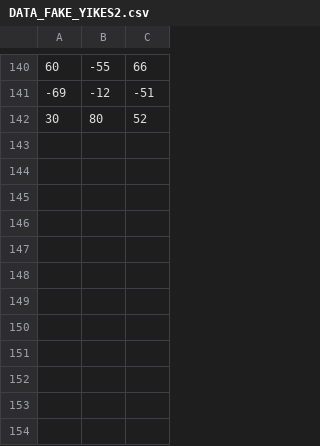
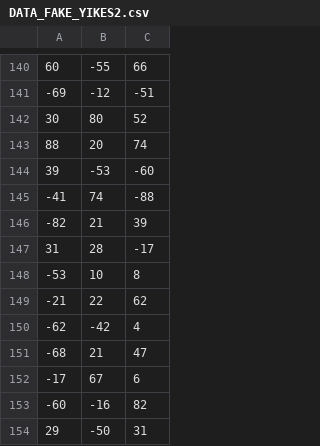
Before and after one commit to odog444/IDLE_Software, a CSV file: DATA_FAKE_YIKES2.csv, drawn as a sheet; only a part is shown, gaps mark what is left out.

```diff
--- a/DATA_FAKE_YIKES2.csv
+++ b/DATA_FAKE_YIKES2.csv
@@ -142 +142,13 @@
 30,80,52
+88,20,74
+39,-53,-60
+-41,74,-88
+-82,21,39
+31,28,-17
+-53,10,8
+-21,22,62
+-62,-42,4
+-68,21,47
+-17,67,6
+-60,-16,82
+29,-50,31
```
Also changed, not shown: 1 other file.
